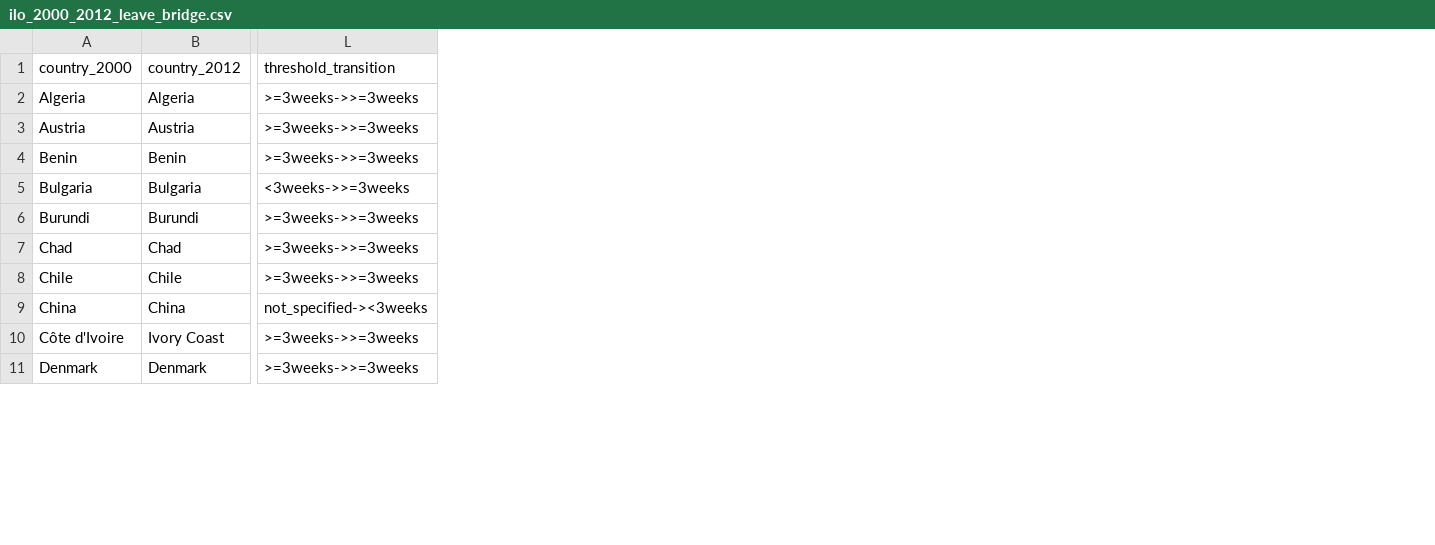
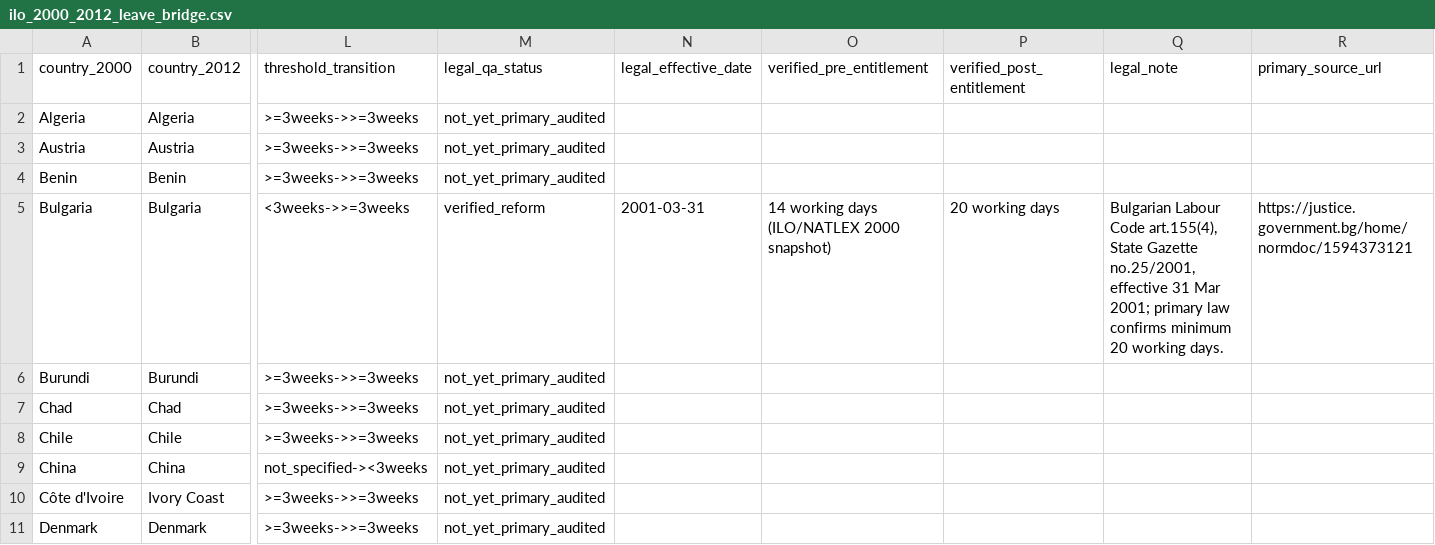
Before and after one commit to CochraneK/ARIS4C, a CSV file: papers/019-time-off-happiness/data/ilo_2000_2012_leave_bridge.csv, drawn as a sheet; only a part is shown, gaps mark what is left out; the diff names each change by its address in the sheet, - before the commit and + after, or states it on an @@ line.

Commit message:
qa(019): adjudicate 2000-2012 leave bridge candidates

```diff
--- a/papers/019-time-off-happiness/data/ilo_2000_2012_leave_bridge.csv
+++ b/papers/019-time-off-happiness/data/ilo_2000_2012_leave_bridge.csv
+column M (legal_qa_status), rows 2-11: not_yet_primary_audited | not_yet_primary_audited | not_yet_primary_audited | verified_reform | not_yet_primary_audited | not_yet_primary_audited | not_yet_primary_audited | not_yet_primary_audited | not_yet_primary_audited | not_yet_primary_audited
+column N (legal_effective_date), row 5: 2001-03-31
+column O (verified_pre_entitlement), row 5: 14 working days (ILO/NATLEX 2000 snapshot)
+column P (verified_post_entitlement), row 5: 20 working days
+column Q (legal_note), row 5: Bulgarian Labour Code art.155(4), State Gazette no.25/2001, effective 31 Mar 2001; primary law confirms minimum 20 working days.
+column R (primary_source_url), row 5: https://justice.government.bg/home/normdoc/1594373121
```
